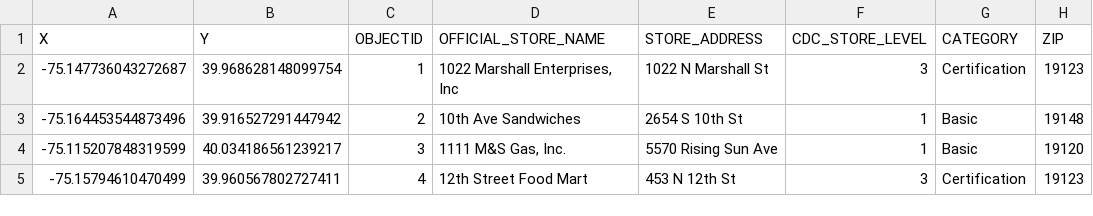
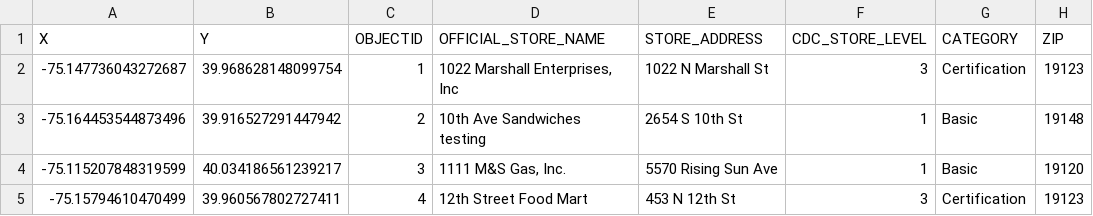
Before and after one commit to timwis/static-api, a CSV file: sample_data.csv, drawn as a sheet; only a part is shown.

Commit message:
Updated sample_data.csv

```diff
--- a/sample_data.csv
+++ b/sample_data.csv
@@ -2,3 +2,3 @@ X,Y,OBJECTID,OFFICIAL_STORE_NAME,STORE_ADDRESS,CDC_STORE_LEVEL,CATEGORY,ZIP
 -75.147736043272687,39.968628148099754,1,"1022 Marshall Enterprises, Inc",1022 N Marshall St,3,Certification,19123
--75.164453544873496,39.916527291447942,2,10th Ave Sandwiches,2654 S 10th St,1,Basic,19148
+-75.164453544873496,39.916527291447942,2,10th Ave Sandwiches testing,2654 S 10th St,1,Basic,19148
 -75.115207848319599,40.034186561239217,3,"1111 M&S Gas, Inc.",5570 Rising Sun Ave,1,Basic,19120
```
